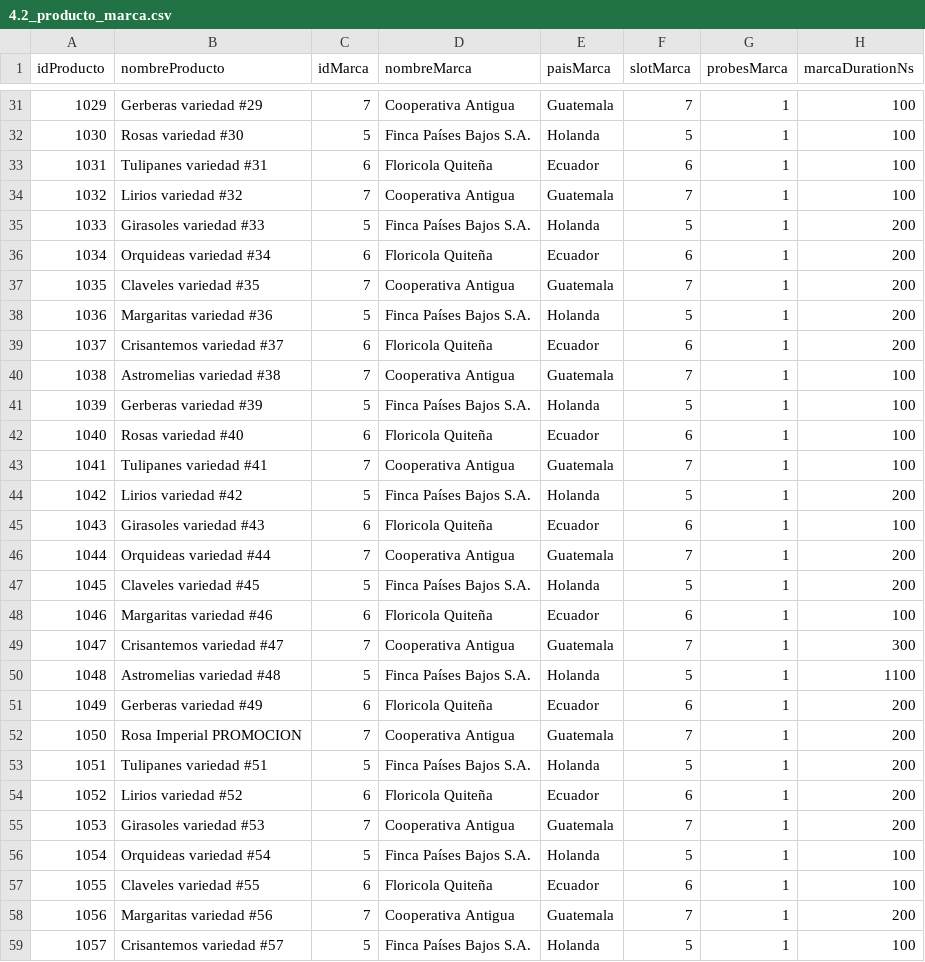
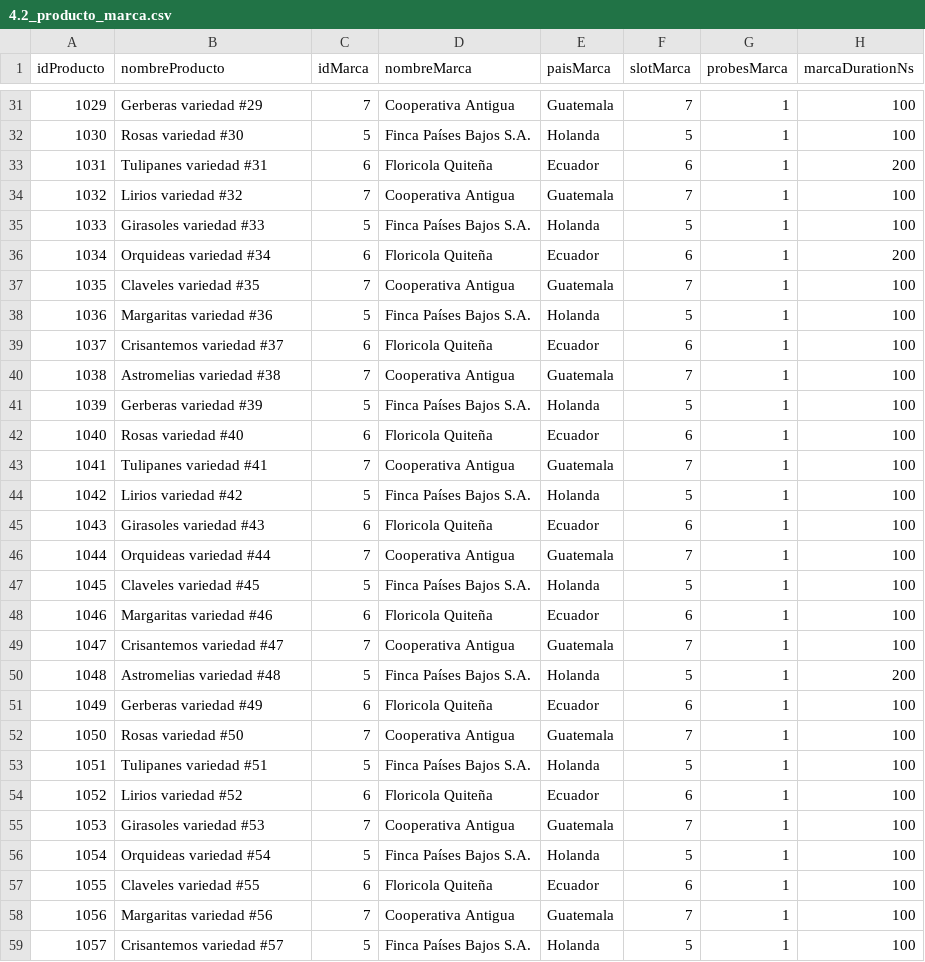
Before and after one commit to AlejandroIMP/proyectofinalprograIII, a CSV file: reports/4.2_producto_marca.csv, drawn as a sheet; only a part is shown, gaps mark what is left out; the diff covers the shown part only.

```diff
--- a/reports/4.2_producto_marca.csv
+++ b/reports/4.2_producto_marca.csv
@@ -32,9 +32,9 @@
 1030,Rosas variedad #30,5,Finca Países Bajos S.A.,Holanda,5,1,100
-1031,Tulipanes variedad #31,6,Floricola Quiteña,Ecuador,6,1,100
+1031,Tulipanes variedad #31,6,Floricola Quiteña,Ecuador,6,1,200
 1032,Lirios variedad #32,7,Cooperativa Antigua,Guatemala,7,1,100
-1033,Girasoles variedad #33,5,Finca Países Bajos S.A.,Holanda,5,1,200
+1033,Girasoles variedad #33,5,Finca Países Bajos S.A.,Holanda,5,1,100
 1034,Orquideas variedad #34,6,Floricola Quiteña,Ecuador,6,1,200
-1035,Claveles variedad #35,7,Cooperativa Antigua,Guatemala,7,1,200
-1036,Margaritas variedad #36,5,Finca Países Bajos S.A.,Holanda,5,1,200
-1037,Crisantemos variedad #37,6,Floricola Quiteña,Ecuador,6,1,200
+1035,Claveles variedad #35,7,Cooperativa Antigua,Guatemala,7,1,100
+1036,Margaritas variedad #36,5,Finca Países Bajos S.A.,Holanda,5,1,100
+1037,Crisantemos variedad #37,6,Floricola Quiteña,Ecuador,6,1,100
 1038,Astromelias variedad #38,7,Cooperativa Antigua,Guatemala,7,1,100
@@ -43,17 +43,17 @@
 1041,Tulipanes variedad #41,7,Cooperativa Antigua,Guatemala,7,1,100
-1042,Lirios variedad #42,5,Finca Países Bajos S.A.,Holanda,5,1,200
+1042,Lirios variedad #42,5,Finca Países Bajos S.A.,Holanda,5,1,100
 1043,Girasoles variedad #43,6,Floricola Quiteña,Ecuador,6,1,100
-1044,Orquideas variedad #44,7,Cooperativa Antigua,Guatemala,7,1,200
-1045,Claveles variedad #45,5,Finca Países Bajos S.A.,Holanda,5,1,200
+1044,Orquideas variedad #44,7,Cooperativa Antigua,Guatemala,7,1,100
+1045,Claveles variedad #45,5,Finca Países Bajos S.A.,Holanda,5,1,100
 1046,Margaritas variedad #46,6,Floricola Quiteña,Ecuador,6,1,100
-1047,Crisantemos variedad #47,7,Cooperativa Antigua,Guatemala,7,1,300
-1048,Astromelias variedad #48,5,Finca Países Bajos S.A.,Holanda,5,1,1100
-1049,Gerberas variedad #49,6,Floricola Quiteña,Ecuador,6,1,200
-1050,Rosa Imperial PROMOCION,7,Cooperativa Antigua,Guatemala,7,1,200
-1051,Tulipanes variedad #51,5,Finca Países Bajos S.A.,Holanda,5,1,200
-1052,Lirios variedad #52,6,Floricola Quiteña,Ecuador,6,1,200
-1053,Girasoles variedad #53,7,Cooperativa Antigua,Guatemala,7,1,200
+1047,Crisantemos variedad #47,7,Cooperativa Antigua,Guatemala,7,1,100
+1048,Astromelias variedad #48,5,Finca Países Bajos S.A.,Holanda,5,1,200
+1049,Gerberas variedad #49,6,Floricola Quiteña,Ecuador,6,1,100
+1050,Rosas variedad #50,7,Cooperativa Antigua,Guatemala,7,1,100
+1051,Tulipanes variedad #51,5,Finca Países Bajos S.A.,Holanda,5,1,100
+1052,Lirios variedad #52,6,Floricola Quiteña,Ecuador,6,1,100
+1053,Girasoles variedad #53,7,Cooperativa Antigua,Guatemala,7,1,100
 1054,Orquideas variedad #54,5,Finca Países Bajos S.A.,Holanda,5,1,100
 1055,Claveles variedad #55,6,Floricola Quiteña,Ecuador,6,1,100
-1056,Margaritas variedad #56,7,Cooperativa Antigua,Guatemala,7,1,200
+1056,Margaritas variedad #56,7,Cooperativa Antigua,Guatemala,7,1,100
 1057,Crisantemos variedad #57,5,Finca Países Bajos S.A.,Holanda,5,1,100
```
Also changed, not shown: 76 edited cells elsewhere in this file, reports/4.1_productos.csv, 11 other files.
